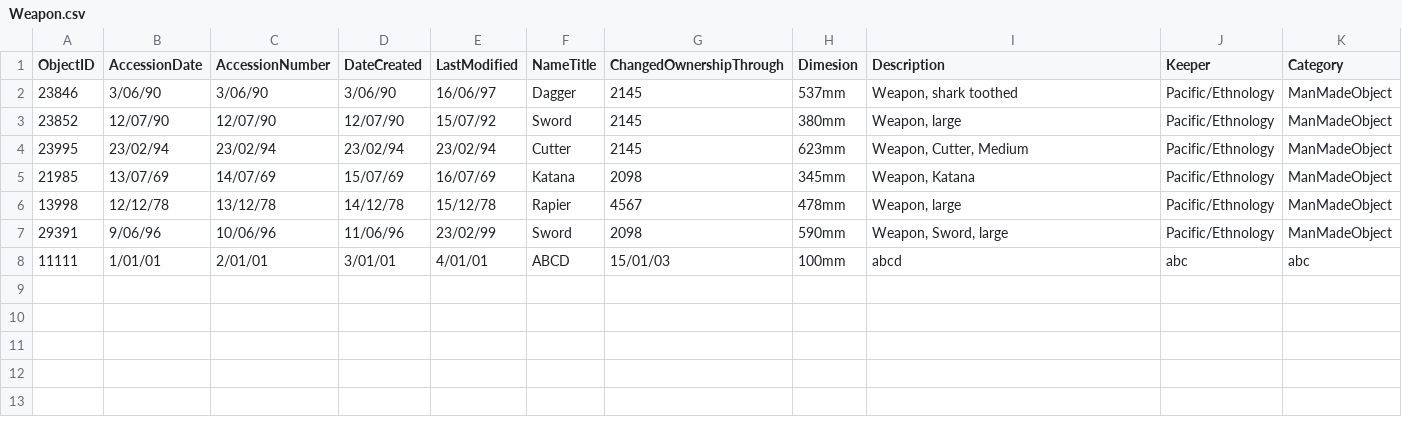
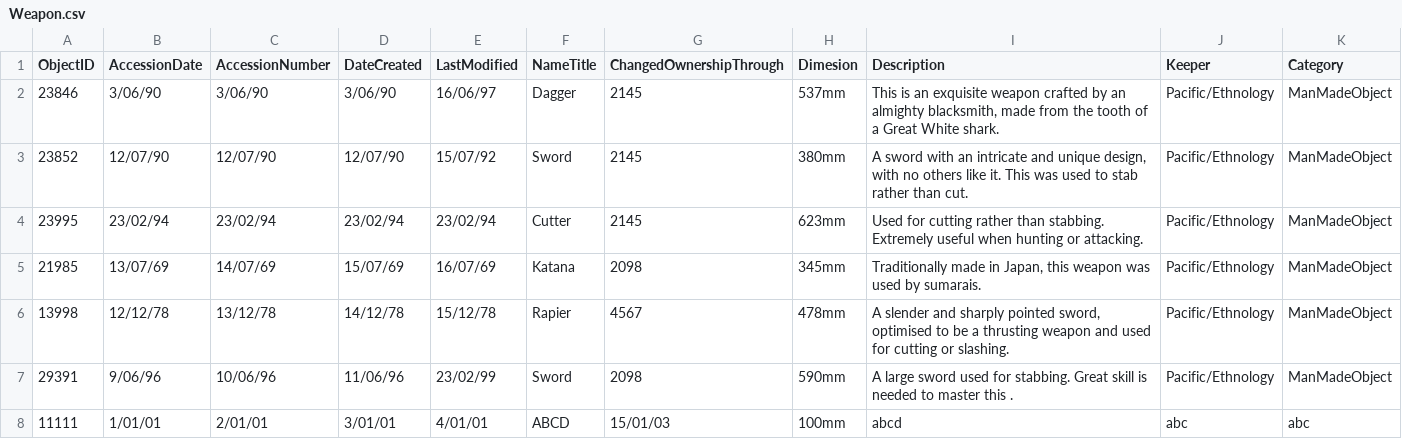
Before and after one commit to awu226/INFOSYS320G07, a CSV file: Weapon.csv, drawn as a sheet.

Commit message:
added description to weapons

```diff
--- a/Weapon.csv
+++ b/Weapon.csv
@@ -1,8 +1,9 @@
 ObjectID,AccessionDate,AccessionNumber,DateCreated,LastModified,NameTitle,ChangedOwnershipThrough,Dimesion,Description,Keeper,Category
-23846,3/06/90,3/06/90,3/06/90,16/06/97,Dagger,2145,537mm,"Weapon, shark toothed",Pacific/Ethnology,ManMadeObject
-23852,12/07/90,12/07/90,12/07/90,15/07/92,Sword,2145,380mm,"Weapon, large",Pacific/Ethnology,ManMadeObject
-23995,23/02/94,23/02/94,23/02/94,23/02/94,Cutter,2145,623mm,"Weapon, Cutter, Medium",Pacific/Ethnology,ManMadeObject
-21985,13/07/69,14/07/69,15/07/69,16/07/69,Katana,2098,345mm,"Weapon, Katana ",Pacific/Ethnology,ManMadeObject
-13998,12/12/78,13/12/78,14/12/78,15/12/78,Rapier,4567,478mm,"Weapon, large",Pacific/Ethnology,ManMadeObject
-29391,9/06/96,10/06/96,11/06/96,23/02/99,Sword,2098,590mm,"Weapon, Sword, large",Pacific/Ethnology,ManMadeObject
+23846,3/06/90,3/06/90,3/06/90,16/06/97,Dagger,2145,537mm,"This is an exquisite weapon crafted by an almighty blacksmith, made from the tooth of a Great White shark.
+",Pacific/Ethnology,ManMadeObject
+23852,12/07/90,12/07/90,12/07/90,15/07/92,Sword,2145,380mm,"A sword with an intricate and unique design, with no others like it. This was used to stab rather than cut. ",Pacific/Ethnology,ManMadeObject
+23995,23/02/94,23/02/94,23/02/94,23/02/94,Cutter,2145,623mm,Used for cutting rather than stabbing.  Extremely useful when hunting or attacking.,Pacific/Ethnology,ManMadeObject
+21985,13/07/69,14/07/69,15/07/69,16/07/69,Katana,2098,345mm,"Traditionally made in Japan, this weapon was used by sumarais.",Pacific/Ethnology,ManMadeObject
+13998,12/12/78,13/12/78,14/12/78,15/12/78,Rapier,4567,478mm,"A slender and sharply pointed sword, optimised to be a thrusting weapon and used for cutting or slashing.",Pacific/Ethnology,ManMadeObject
+29391,9/06/96,10/06/96,11/06/96,23/02/99,Sword,2098,590mm,A large sword used for stabbing. Great skill is needed to master this .,Pacific/Ethnology,ManMadeObject
 11111,1/01/01,2/01/01,3/01/01,4/01/01,ABCD,15/01/03,100mm,abcd,abc,abc
```
